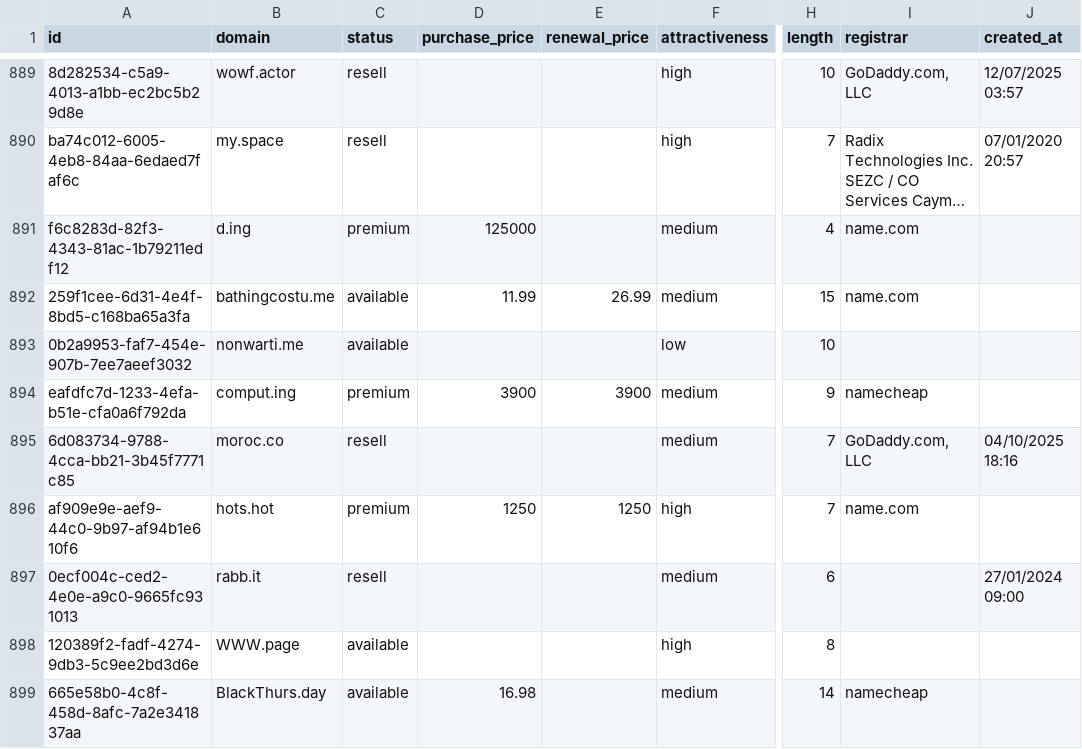
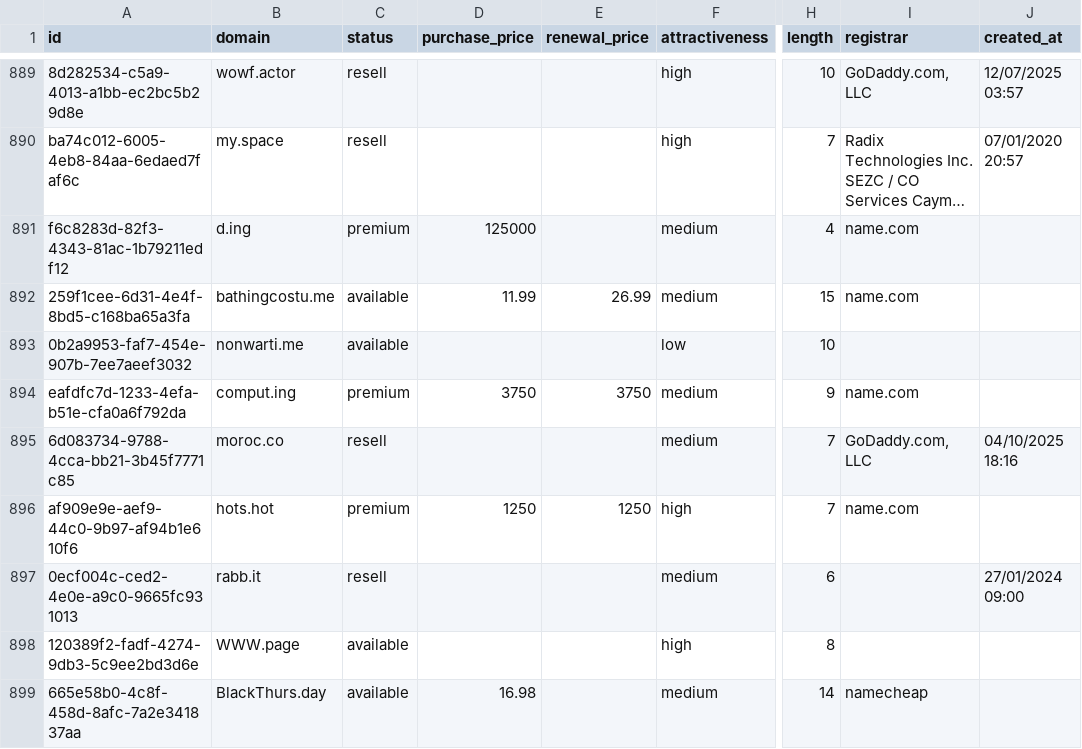
Before and after one commit to UniqueDomains/hacks-oneword-domains, a CSV file: hacks.csv, drawn as a sheet; only a part is shown, gaps mark what is left out; long unchanged cells end in …; the diff names each change by its address in the sheet, - before the commit and + after, or states it on an @@ line.

Commit message:
Domains update

```diff
--- a/hacks.csv
+++ b/hacks.csv
-D894 (purchase_price): 3900
+D894 (purchase_price): 3750
-E894 (renewal_price): 3900
+E894 (renewal_price): 3750
-I894 (registrar): namecheap
+I894 (registrar): name.com
```
Also changed, not shown: 4 other files.
